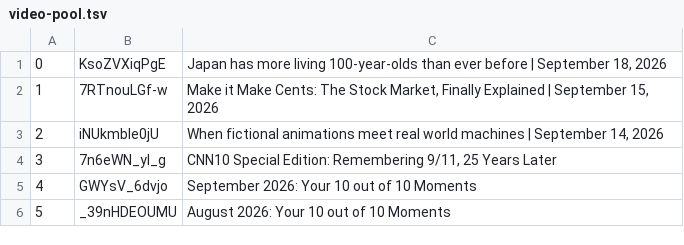
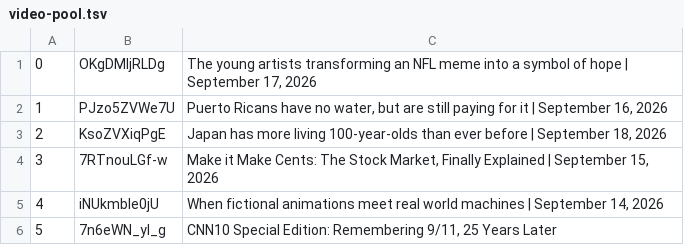
Before and after one commit to epis-mintsite/cnn10-exam-daily, a TSV file: data/video-pool.tsv, drawn as a sheet; only a part is shown; the shorter side is filled out with more unchanged rows; addresses are those after the commit; the diff names each change by its address in the sheet, - before the commit and + after, or states it on an @@ line.

```diff
--- a/data/video-pool.tsv
+++ b/data/video-pool.tsv
+row 1: 0 | OKgDMljRLDg | The young artists transforming an NFL meme into a symbol of hope | September 17, 2026
+row 2: 1 | PJzo5ZVWe7U | Puerto Ricans have no water, but are still paying for it | September 16, 2026
@@ column A renumbered from row 3 down @@
```
Also changed, not shown: 1 other file.
